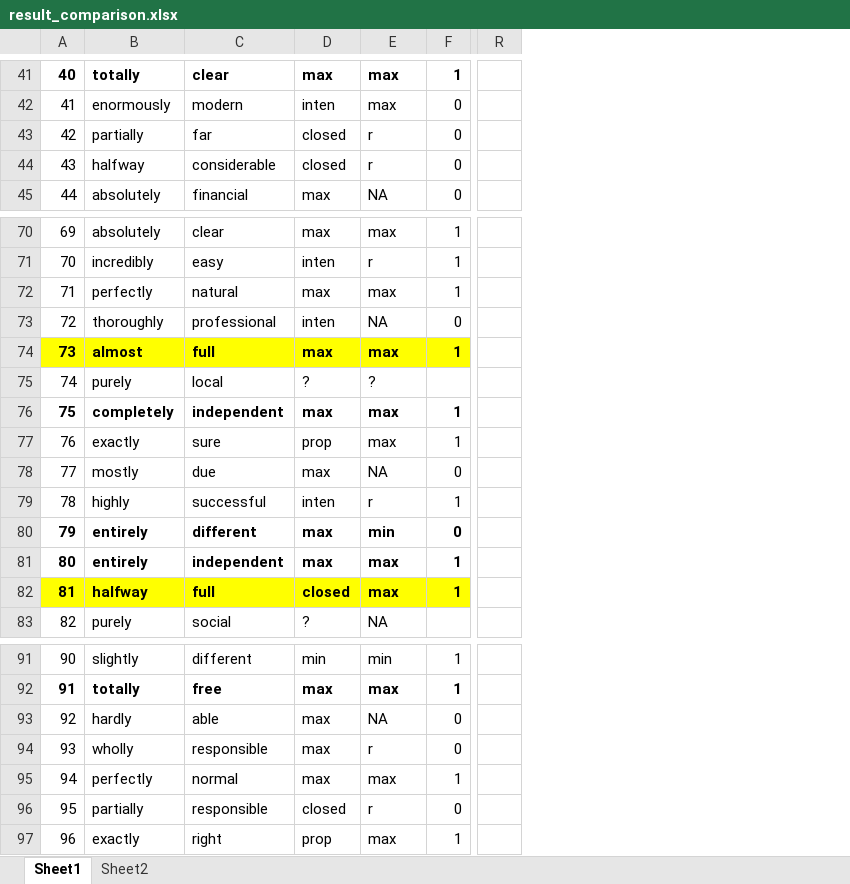
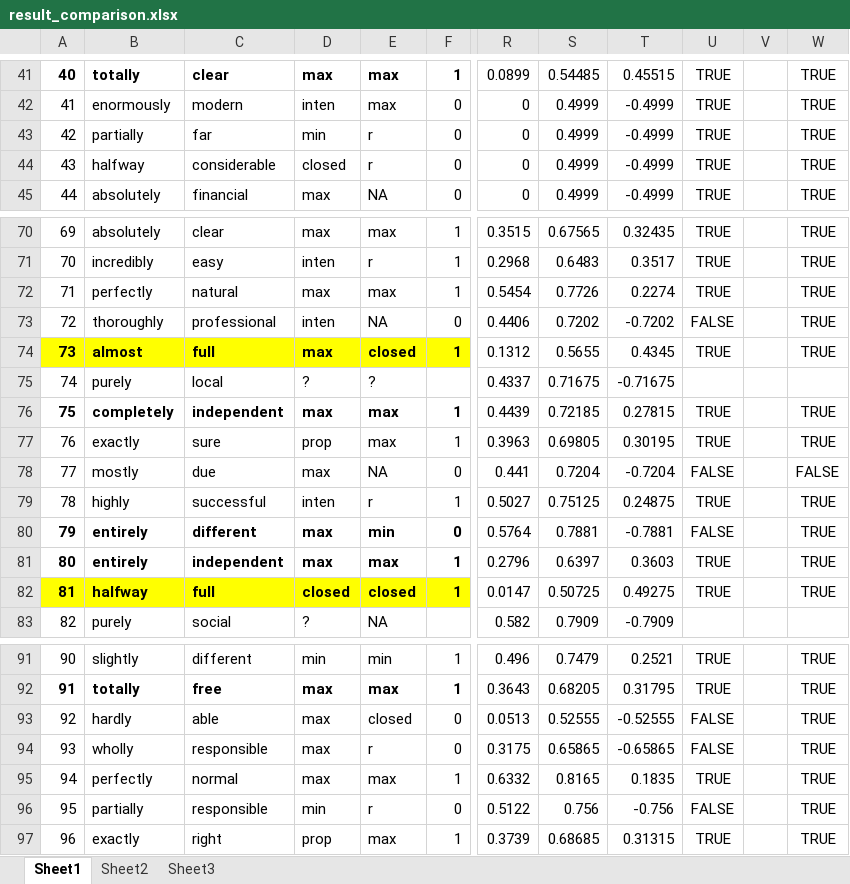
Before and after one commit to StoicLoofah/gradable-adjective-corpus-analysis, an Excel workbook: linguistic_analysis/result_comparison.xlsx, sheet Sheet1, drawn as a sheet; only a part is shown, gaps mark what is left out; values as stored, in another font and other column widths than the file's, no borders; removed rows and columns are numbered as before the commit, all else as after; the diff covers the shown part only; the diff names each change by its address in the sheet, - before the commit and + after, or states it on an @@ line.

```diff
--- a/linguistic_analysis/result_comparison.xlsx (sheet Sheet1)
+++ b/linguistic_analysis/result_comparison.xlsx (sheet Sheet1)
+sheet tab: Sheet3
-column R, empty
+column R, rows 41-45: 0.0899 | 0 | 0 | 0 | 0; rows 70-83: 0.3515 | 0.2968 | 0.5454 | 0.4406 | 0.1312 | 0.4337 | 0.4439 | 0.3963 | 0.441 | 0.5027 | 0.5764 | 0.2796 | 0.0147 | 0.582; rows 91-97: 0.496 | 0.3643 | 0.0513 | 0.3175 | 0.6332 | 0.5122 | 0.3739
+column S, rows 41-45: 0.54485 | 0.4999 | 0.4999 | 0.4999 | 0.4999; rows 70-83: 0.67565 | 0.6483 | 0.7726 | 0.7202 | 0.5655 | 0.71675 | 0.72185 | 0.69805 | 0.7204 | 0.75125 | 0.7881 | 0.6397 | 0.50725 | 0.7909; rows 91-97: 0.7479 | 0.68205 | 0.52555 | 0.65865 | 0.8165 | 0.756 | 0.68685
+column T, rows 41-45: 0.45515 | -0.4999 | -0.4999 | -0.4999 | -0.4999; rows 70-83: 0.32435 | 0.3517 | 0.2274 | -0.7202 | 0.4345 | -0.71675 | 0.27815 | 0.30195 | -0.7204 | 0.24875 | -0.7881 | 0.3603 | 0.49275 | -0.7909; rows 91-97: 0.2521 | 0.31795 | -0.52555 | -0.65865 | 0.1835 | -0.756 | 0.31315
+column U, rows 41-45: all TRUE; rows 70-82: TRUE | TRUE | TRUE | FALSE | TRUE |  | TRUE | TRUE | FALSE | TRUE | FALSE | TRUE | TRUE; rows 91-97: TRUE | TRUE | FALSE | FALSE | TRUE | FALSE | TRUE
+column V, empty
+column W, rows 41-45: all TRUE; rows 70-82: TRUE | TRUE | TRUE | TRUE | TRUE |  | TRUE | TRUE | FALSE | TRUE | TRUE | TRUE | TRUE; rows 91-97: all TRUE
-D43: closed
+D43: min
-E74: max
+E74: closed
-E82: max
+E82: closed
-E93: NA
+E93: closed
-D96: closed
+D96: min
```
Also changed, not shown: 11 added rows and 13 edited cells elsewhere in this sheet, sheet Sheet2, experiment/results/experiment_1/results_zscored.xlsx, linguistic_analysis/word_labels.xlsx, 10 other files.
